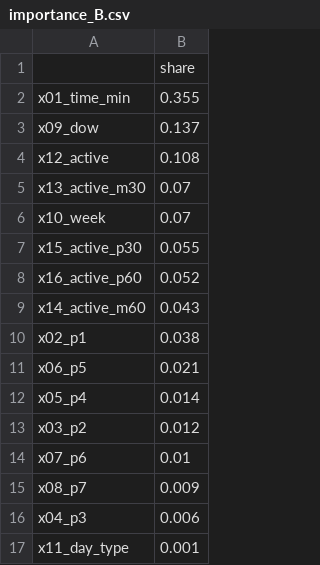
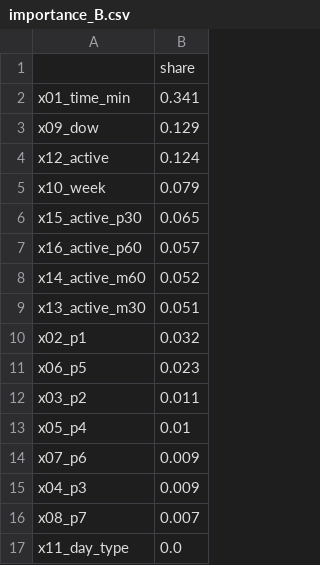
Before and after one commit to Lazyturtle0852/campus-info, a CSV file: ml/importance_B.csv, drawn as a sheet.

```diff
--- a/ml/importance_B.csv
+++ b/ml/importance_B.csv
@@ -1,17 +1,17 @@
 ,share
-x01_time_min,0.355
-x09_dow,0.137
-x12_active,0.108
-x13_active_m30,0.07
-x10_week,0.07
-x15_active_p30,0.055
-x16_active_p60,0.052
-x14_active_m60,0.043
-x02_p1,0.038
-x06_p5,0.021
-x05_p4,0.014
-x03_p2,0.012
-x07_p6,0.01
-x08_p7,0.009
-x04_p3,0.006
-x11_day_type,0.001
+x01_time_min,0.341
+x09_dow,0.129
+x12_active,0.124
+x10_week,0.079
+x15_active_p30,0.065
+x16_active_p60,0.057
+x14_active_m60,0.052
+x13_active_m30,0.051
+x02_p1,0.032
+x06_p5,0.023
+x03_p2,0.011
+x05_p4,0.01
+x07_p6,0.009
+x04_p3,0.009
+x08_p7,0.007
+x11_day_type,0.0
```
Also changed, not shown: ml/eval_by_week.csv, ml/predictions_log.csv, 9 other files.
